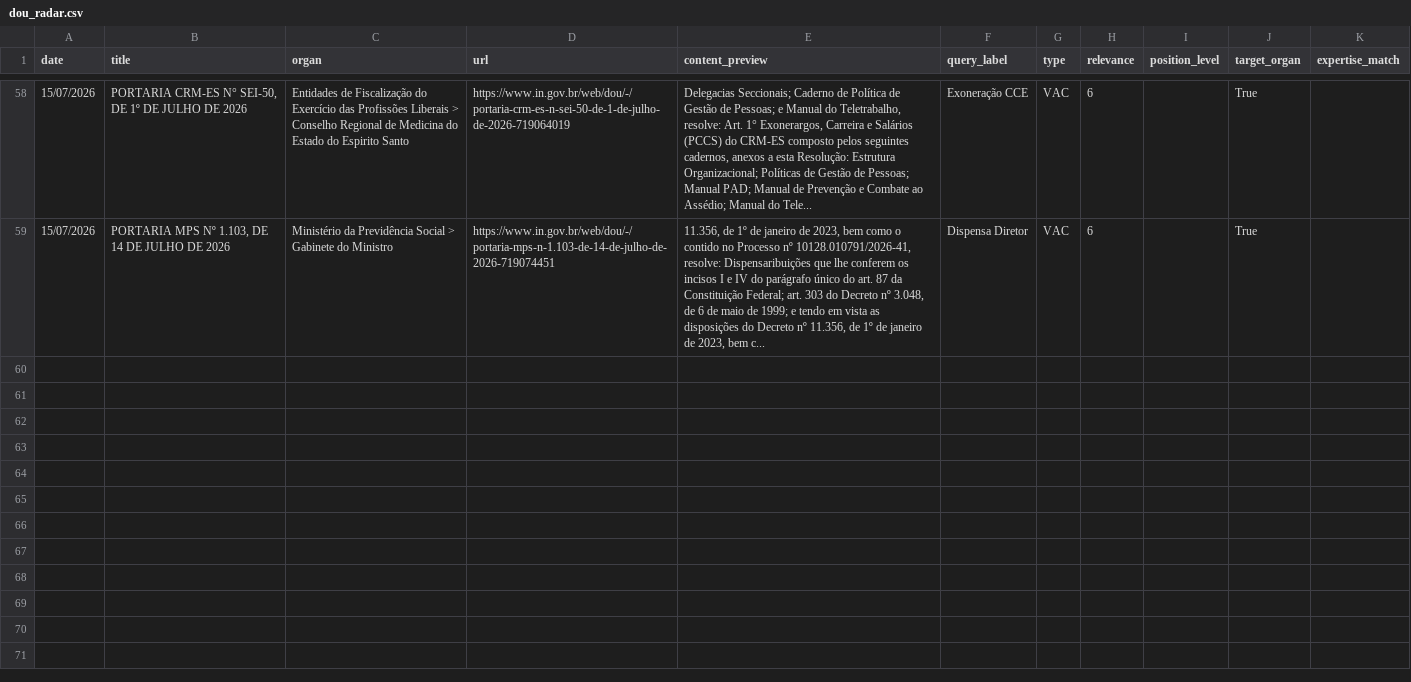
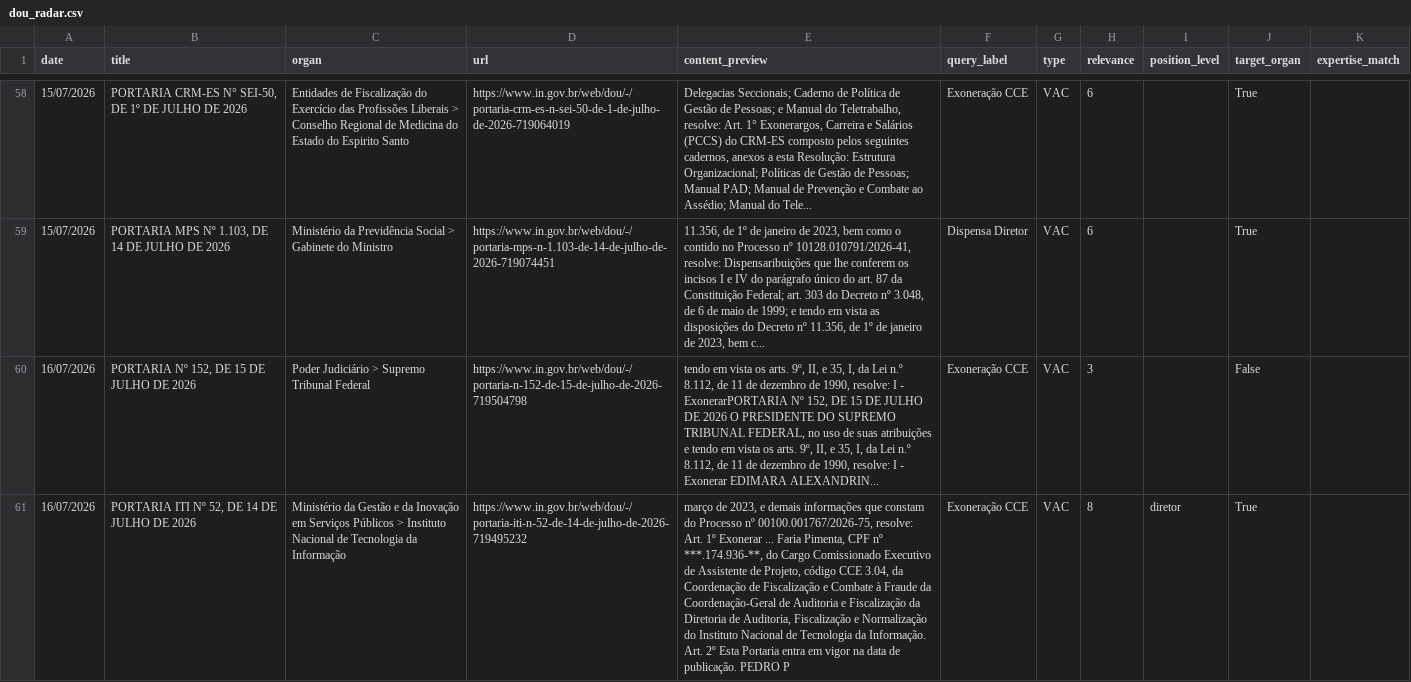
Before and after one commit to BAFurtado/ipea_dou_bot, a CSV file: data/dou_radar.csv, drawn as a sheet; only a part is shown, gaps mark what is left out; the diff covers the shown part only; the diff names each change by its address in the sheet, - before the commit and + after, or states it on an @@ line.

```diff
--- a/data/dou_radar.csv
+++ b/data/dou_radar.csv
+row 60: 16/07/2026 | PORTARIA Nº 152, DE 15 DE JULHO DE 2026 | Poder Judiciário > Supremo Tribunal Federal | https://www.in.gov.br/web/dou/-/portaria-n-152-de-15-de-julho-de-2026-719504798 | tendo em vista os arts. 9º, II, e 35, I, da Lei n.º 8.112, de 11 de dezembro de 1990, resolve: I - ExonerarPORTARIA Nº 152, DE 15 DE JULHO DE 2026 O PRESIDENTE DO SUPREMO TRIBUNAL FEDERAL, no uso de suas atribuições e tendo em vista os arts. 9º, II, e 35, I, da Lei n.º 8.112, de 11 de dezembro de 1990, resolve: I - Exonerar EDIMARA ALEXANDRIN... | Exoneração CCE | VAC | 3 |  | False
+row 61: 16/07/2026 | PORTARIA ITI Nº 52, DE 14 DE JULHO DE 2026 | Ministério da Gestão e da Inovação em Serviços Públicos > Instituto Nacional de Tecnologia da Informação | https://www.in.gov.br/web/dou/-/portaria-iti-n-52-de-14-de-julho-de-2026-719495232 | março de 2023, e demais informações que constam do Processo nº 00100.001767/2026-75, resolve: Art. 1º Exonerar ... Faria Pimenta, CPF nº ***.174.936-**, do Cargo Comissionado Executivo de Assistente de Projeto, código CCE 3.04, da Coordenação de Fiscalização e Combate à Fraude da Coordenação-Geral de Auditoria e Fiscalização da Diretoria de Auditoria, Fiscalização e Normalização do Instituto Nacional de Tecnologia da Informação. Art. 2º Esta Portaria entra em vigor na data de publicação. PEDRO P | Exoneração CCE | VAC | 8 | diretor | True
```
Also changed, not shown: 2 added rows elsewhere in this file, 1 other file.
